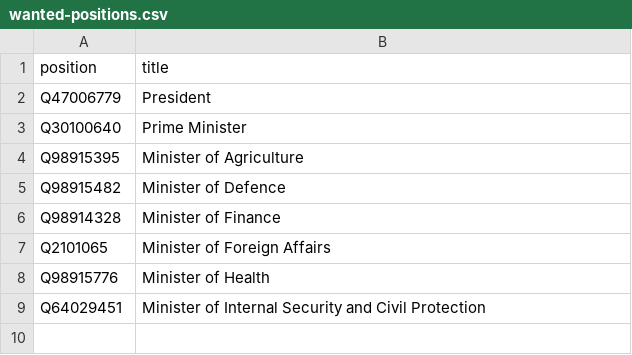
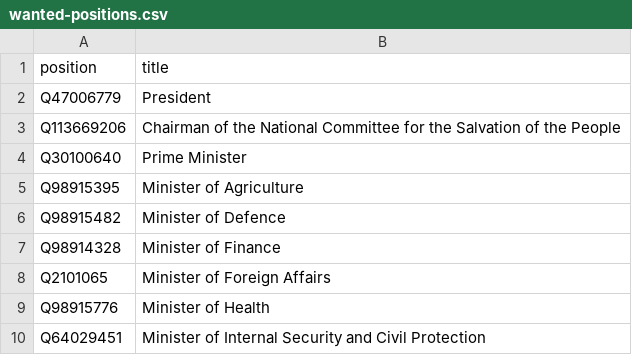
Before and after one commit to every-politician-scrapers/mali, a CSV file: wikidata/wanted-positions.csv, drawn as a sheet.

```diff
--- a/wikidata/wanted-positions.csv
+++ b/wikidata/wanted-positions.csv
@@ -2,2 +2,3 @@ position,title
 Q47006779,President
+Q113669206,Chairman of the National Committee for the Salvation of the People
 Q30100640,Prime Minister
```
Also changed, not shown: 7 other files.
